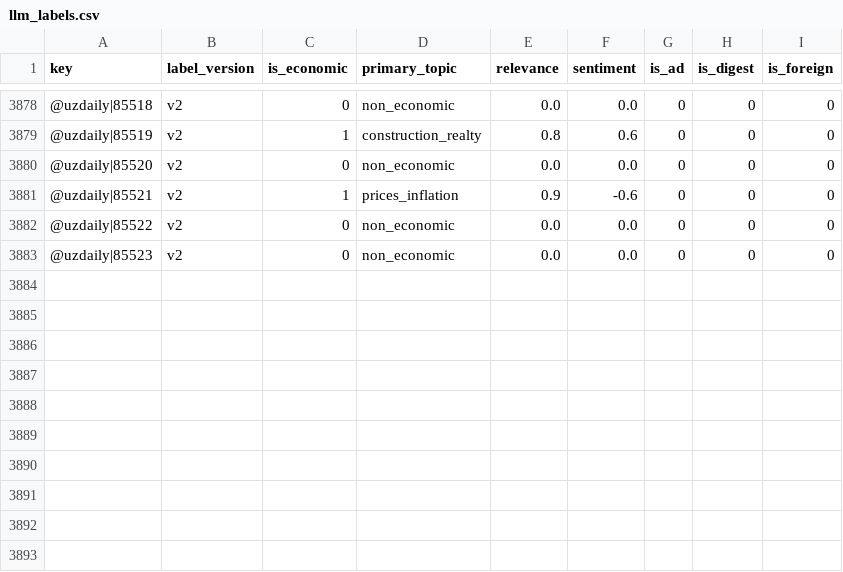
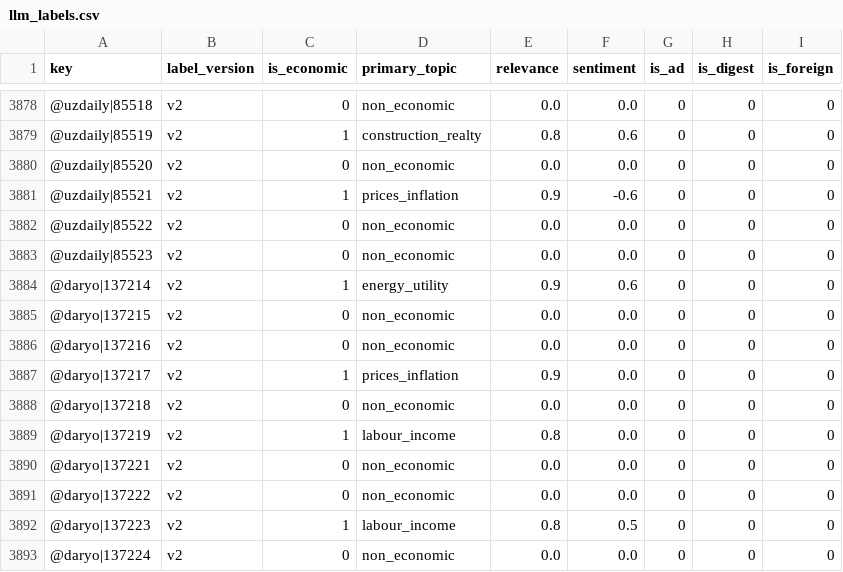
Before and after one commit to ArtikovSh/uz_economic_index, a CSV file: data/llm_labels.csv, drawn as a sheet; only a part is shown, gaps mark what is left out; the diff names each change by its address in the sheet, - before the commit and + after, or states it on an @@ line.

Commit message:
data: economic index update (2026-09-28 23:00 UTC)

```diff
--- a/data/llm_labels.csv
+++ b/data/llm_labels.csv
+row 3884: @daryo|137214 | v2 | 1 | energy_utility | 0.9 | 0.6 | 0 | 0 | 0
+row 3885: @daryo|137215 | v2 | 0 | non_economic | 0.0 | 0.0 | 0 | 0 | 0
+row 3886: @daryo|137216 | v2 | 0 | non_economic | 0.0 | 0.0 | 0 | 0 | 0
+row 3887: @daryo|137217 | v2 | 1 | prices_inflation | 0.9 | 0.0 | 0 | 0 | 0
+row 3888: @daryo|137218 | v2 | 0 | non_economic | 0.0 | 0.0 | 0 | 0 | 0
+row 3889: @daryo|137219 | v2 | 1 | labour_income | 0.8 | 0.0 | 0 | 0 | 0
+row 3890: @daryo|137221 | v2 | 0 | non_economic | 0.0 | 0.0 | 0 | 0 | 0
+row 3891: @daryo|137222 | v2 | 0 | non_economic | 0.0 | 0.0 | 0 | 0 | 0
+row 3892: @daryo|137223 | v2 | 1 | labour_income | 0.8 | 0.5 | 0 | 0 | 0
+row 3893: @daryo|137224 | v2 | 0 | non_economic | 0.0 | 0.0 | 0 | 0 | 0
```
Also changed, not shown: data/daily_index.csv, 2 other files.
